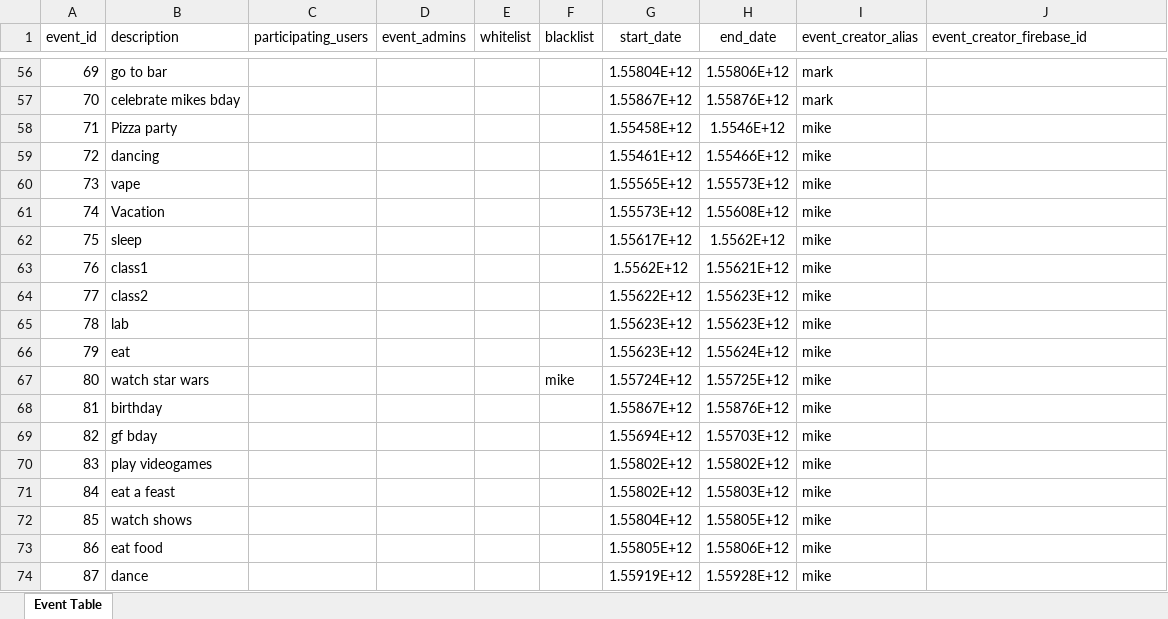
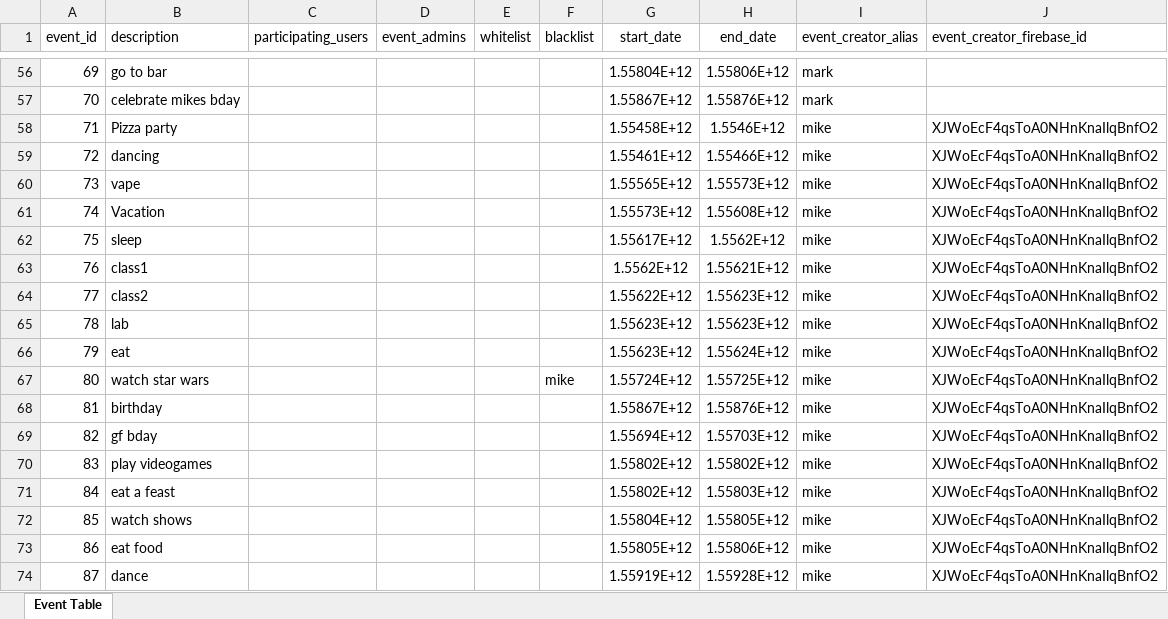
Before and after one commit to capstone-dt/MyAlmanack, an Excel workbook: user_interface/static/dummy_data/event_table.xlsx, sheet Event Table, drawn as a sheet; only a part is shown, gaps mark what is left out; values as stored, in another font and other column widths than the file's, no borders; the diff names each change by its address in the sheet, - before the commit and + after, or states it on an @@ line.

Commit message:
Adds more alias functionality with dummy data.

```diff
--- a/user_interface/static/dummy_data/event_table.xlsx (sheet Event Table)
+++ b/user_interface/static/dummy_data/event_table.xlsx (sheet Event Table)
-J58:J74 (event_creator_firebase_id): (empty)
+J58:J74 (event_creator_firebase_id): XJWoEcF4qsToA0NHnKnaIlqBnfO2
```
Also changed, not shown: user_interface/static/dummy_data/profile_table.xlsx, 9 other files.
